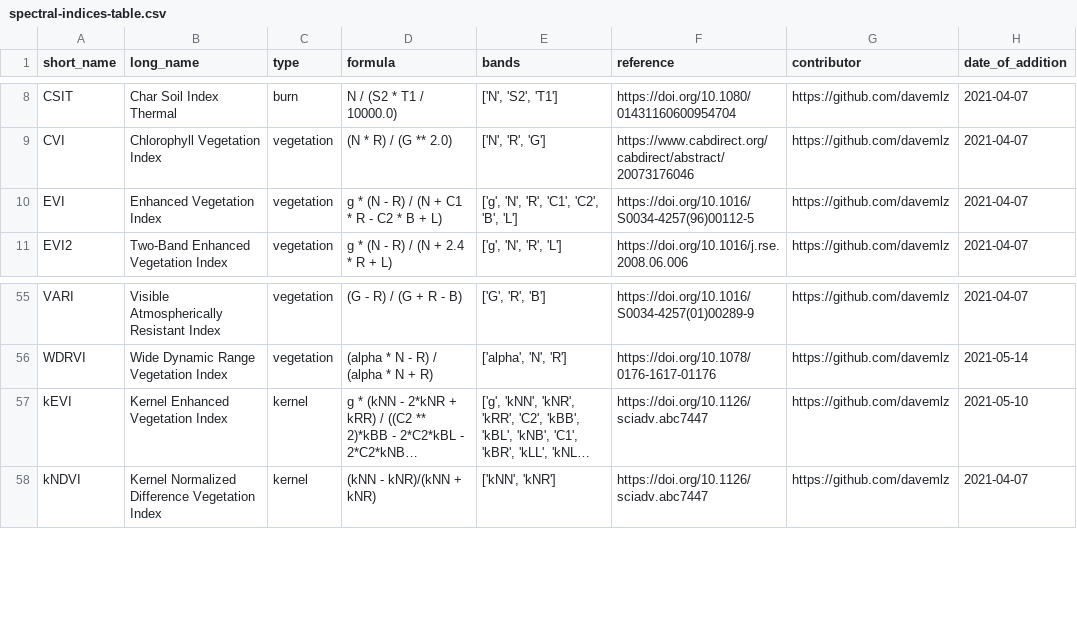
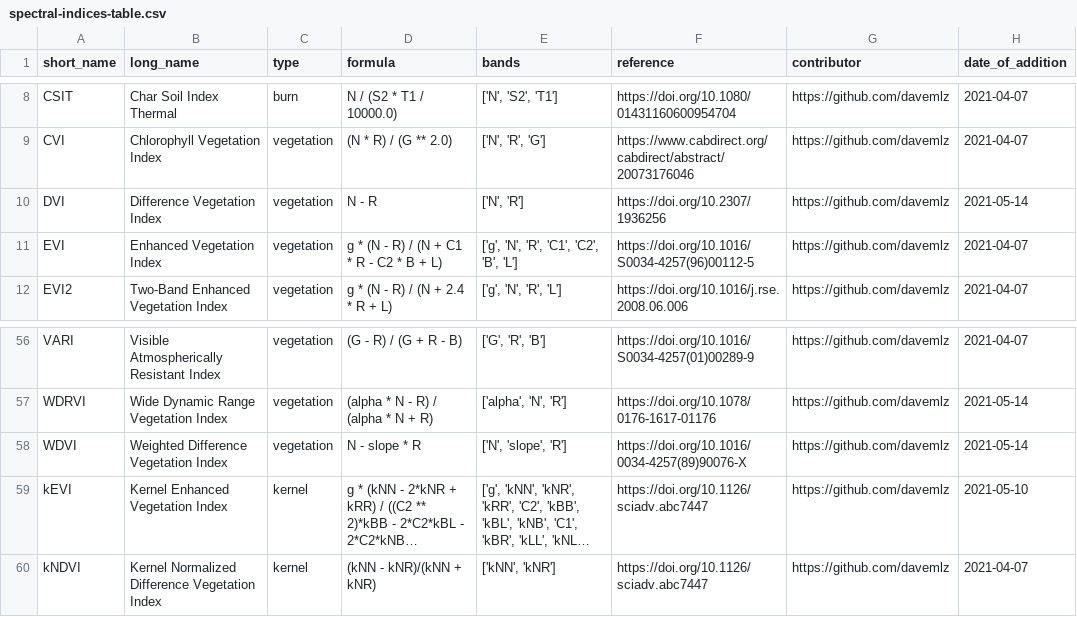
Before and after one commit to awesome-spectral-indices/awesome-spectral-indices, a CSV file: output/spectral-indices-table.csv, drawn as a sheet; only a part is shown, gaps mark what is left out; long unchanged cells end in …; the diff names each change by its address in the sheet, - before the commit and + after, or states it on an @@ line.

```diff
--- a/output/spectral-indices-table.csv
+++ b/output/spectral-indices-table.csv
+row 10: DVI | Difference Vegetation Index | vegetation | N - R | ['N', 'R'] | https://doi.org/10.2307/1936256 | https://github.com/davemlz | 2021-05-14
+row 58: WDVI | Weighted Difference Vegetation Index | vegetation | N - slope * R | ['N', 'slope', 'R'] | https://doi.org/10.1016/0034-4257(89)90076-X | https://github.com/davemlz | 2021-05-14
```
Also changed, not shown: docs/_static/indices_vegetation.csv, 1 other file.
